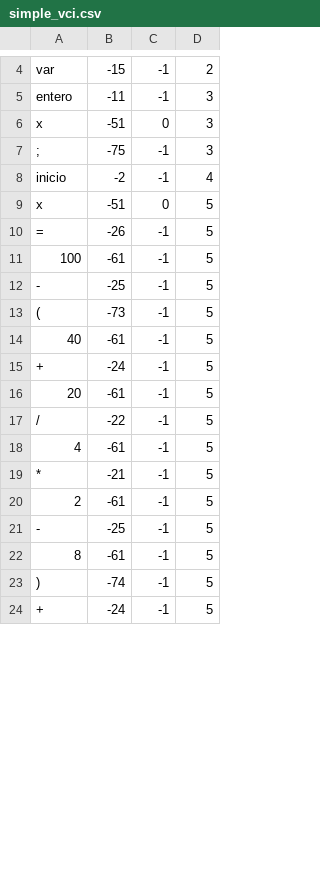
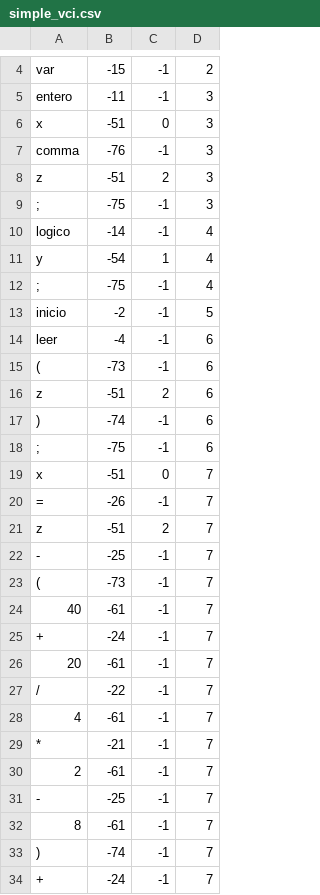
Before and after one commit to CesarJZO/Language-and-Automata-II, a CSV file: Compiler/test_files/simple_vci.csv, drawn as a sheet; only a part is shown, gaps mark what is left out; the diff covers the shown part only.

```diff
--- a/Compiler/test_files/simple_vci.csv
+++ b/Compiler/test_files/simple_vci.csv
@@ -6,19 +6,29 @@ entero,-11,-1,3
 x,-51,0,3
+comma,-76,-1,3
+z,-51,2,3
 ;,-75,-1,3
-inicio,-2,-1,4
-x,-51,0,5
-=,-26,-1,5
-100,-61,-1,5
--,-25,-1,5
-(,-73,-1,5
-40,-61,-1,5
-+,-24,-1,5
-20,-61,-1,5
-/,-22,-1,5
-4,-61,-1,5
-*,-21,-1,5
-2,-61,-1,5
--,-25,-1,5
-8,-61,-1,5
-),-74,-1,5
-+,-24,-1,5
+logico,-14,-1,4
+y,-54,1,4
+;,-75,-1,4
+inicio,-2,-1,5
+leer,-4,-1,6
+(,-73,-1,6
+z,-51,2,6
+),-74,-1,6
+;,-75,-1,6
+x,-51,0,7
+=,-26,-1,7
+z,-51,2,7
+-,-25,-1,7
+(,-73,-1,7
+40,-61,-1,7
++,-24,-1,7
+20,-61,-1,7
+/,-22,-1,7
+4,-61,-1,7
+*,-21,-1,7
+2,-61,-1,7
+-,-25,-1,7
+8,-61,-1,7
+),-74,-1,7
++,-24,-1,7
```
Also changed, not shown: 11 added rows and 3 edited cells elsewhere in this file, 5 other files.
